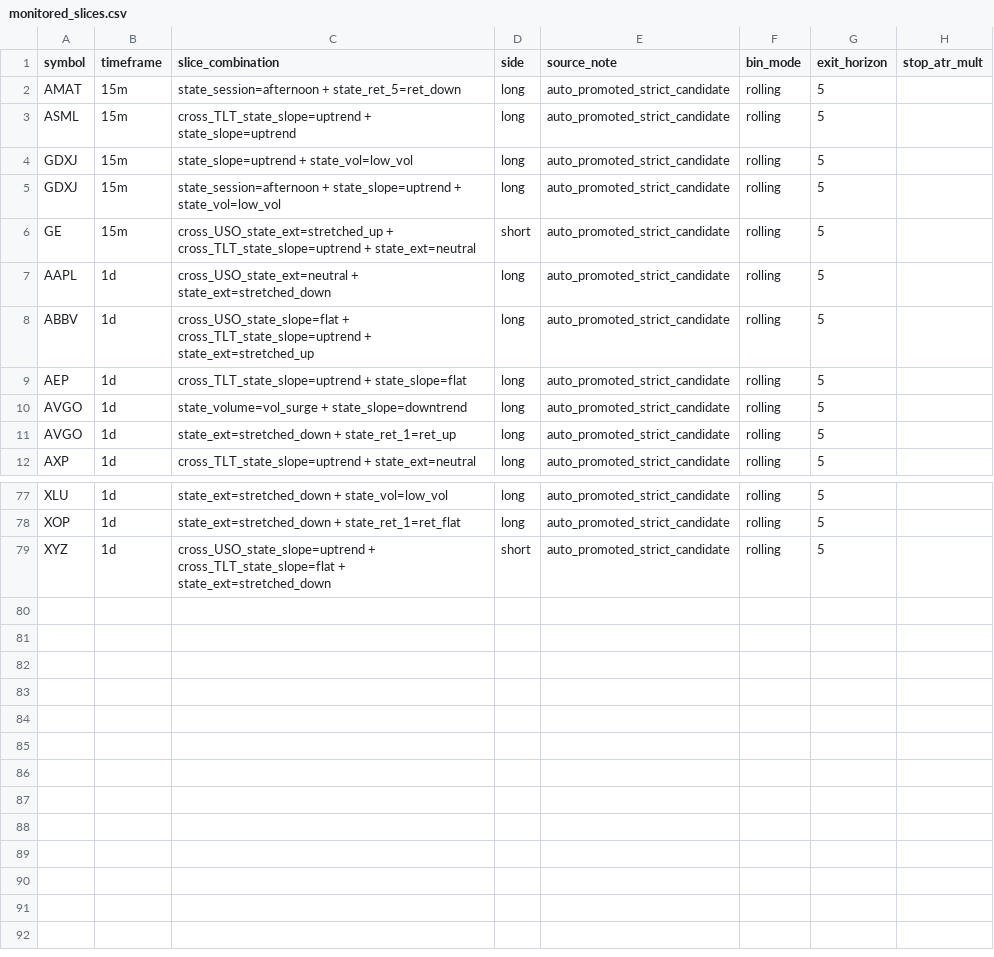
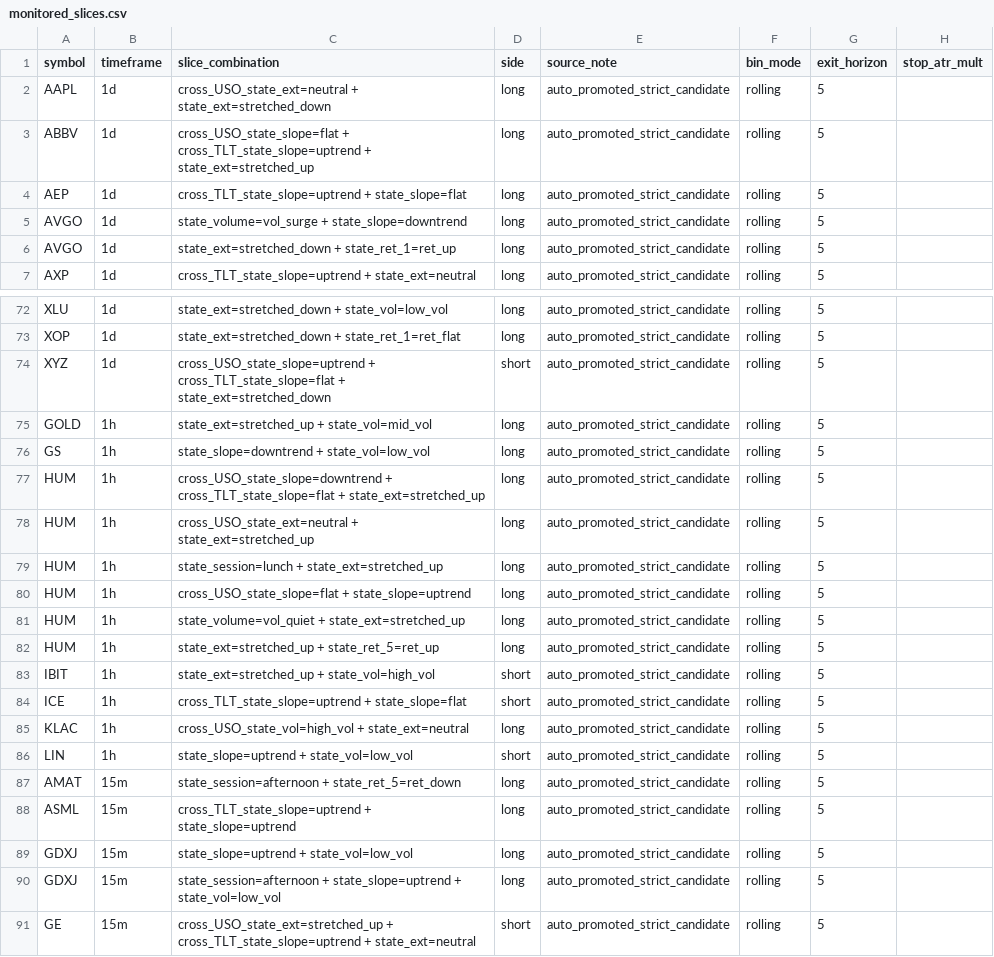
Before and after one commit to 6ixtyn9-sudo/Price, a CSV file: localdata/monitored_slices.csv, drawn as a sheet; only a part is shown, gaps mark what is left out.

```diff
--- a/localdata/monitored_slices.csv
+++ b/localdata/monitored_slices.csv
@@ -1,7 +1,2 @@
 symbol,timeframe,slice_combination,side,source_note,bin_mode,exit_horizon,stop_atr_mult
-AMAT,15m,state_session=afternoon + state_ret_5=ret_down,long,auto_promoted_strict_candidate,rolling,5,
-ASML,15m,cross_TLT_state_slope=uptrend + state_slope=uptrend,long,auto_promoted_strict_candidate,rolling,5,
-GDXJ,15m,state_slope=uptrend + state_vol=low_vol,long,auto_promoted_strict_candidate,rolling,5,
-GDXJ,15m,state_session=afternoon + state_slope=uptrend + state_vol=low_vol,long,auto_promoted_strict_candidate,rolling,5,
-GE,15m,cross_USO_state_ext=stretched_up + cross_TLT_state_slope=uptrend + state_ext=neutral,short,auto_promoted_strict_candidate,rolling,5,
 AAPL,1d,cross_USO_state_ext=neutral + state_ext=stretched_down,long,auto_promoted_strict_candidate,rolling,5,
@@ -79 +74,18 @@ XOP,1d,state_ext=stretched_down + state_ret_1=ret_flat,long,auto_promoted_strict
 XYZ,1d,cross_USO_state_slope=uptrend + cross_TLT_state_slope=flat + state_ext=stretched_down,short,auto_promoted_strict_candidate,rolling,5,
+GOLD,1h,state_ext=stretched_up + state_vol=mid_vol,long,auto_promoted_strict_candidate,rolling,5,
+GS,1h,state_slope=downtrend + state_vol=low_vol,long,auto_promoted_strict_candidate,rolling,5,
+HUM,1h,cross_USO_state_slope=downtrend + cross_TLT_state_slope=flat + state_ext=stretched_up,long,auto_promoted_strict_candidate,rolling,5,
+HUM,1h,cross_USO_state_ext=neutral + state_ext=stretched_up,long,auto_promoted_strict_candidate,rolling,5,
+HUM,1h,state_session=lunch + state_ext=stretched_up,long,auto_promoted_strict_candidate,rolling,5,
+HUM,1h,cross_USO_state_slope=flat + state_slope=uptrend,long,auto_promoted_strict_candidate,rolling,5,
+HUM,1h,state_volume=vol_quiet + state_ext=stretched_up,long,auto_promoted_strict_candidate,rolling,5,
+HUM,1h,state_ext=stretched_up + state_ret_5=ret_up,long,auto_promoted_strict_candidate,rolling,5,
+IBIT,1h,state_ext=stretched_up + state_vol=high_vol,short,auto_promoted_strict_candidate,rolling,5,
+ICE,1h,cross_TLT_state_slope=uptrend + state_slope=flat,short,auto_promoted_strict_candidate,rolling,5,
+KLAC,1h,cross_USO_state_vol=high_vol + state_ext=neutral,long,auto_promoted_strict_candidate,rolling,5,
+LIN,1h,state_slope=uptrend + state_vol=low_vol,short,auto_promoted_strict_candidate,rolling,5,
+AMAT,15m,state_session=afternoon + state_ret_5=ret_down,long,auto_promoted_strict_candidate,rolling,5,
+ASML,15m,cross_TLT_state_slope=uptrend + state_slope=uptrend,long,auto_promoted_strict_candidate,rolling,5,
+GDXJ,15m,state_slope=uptrend + state_vol=low_vol,long,auto_promoted_strict_candidate,rolling,5,
+GDXJ,15m,state_session=afternoon + state_slope=uptrend + state_vol=low_vol,long,auto_promoted_strict_candidate,rolling,5,
+GE,15m,cross_USO_state_ext=stretched_up + cross_TLT_state_slope=uptrend + state_ext=neutral,short,auto_promoted_strict_candidate,rolling,5,
```
Also changed, not shown: 2 other files.
